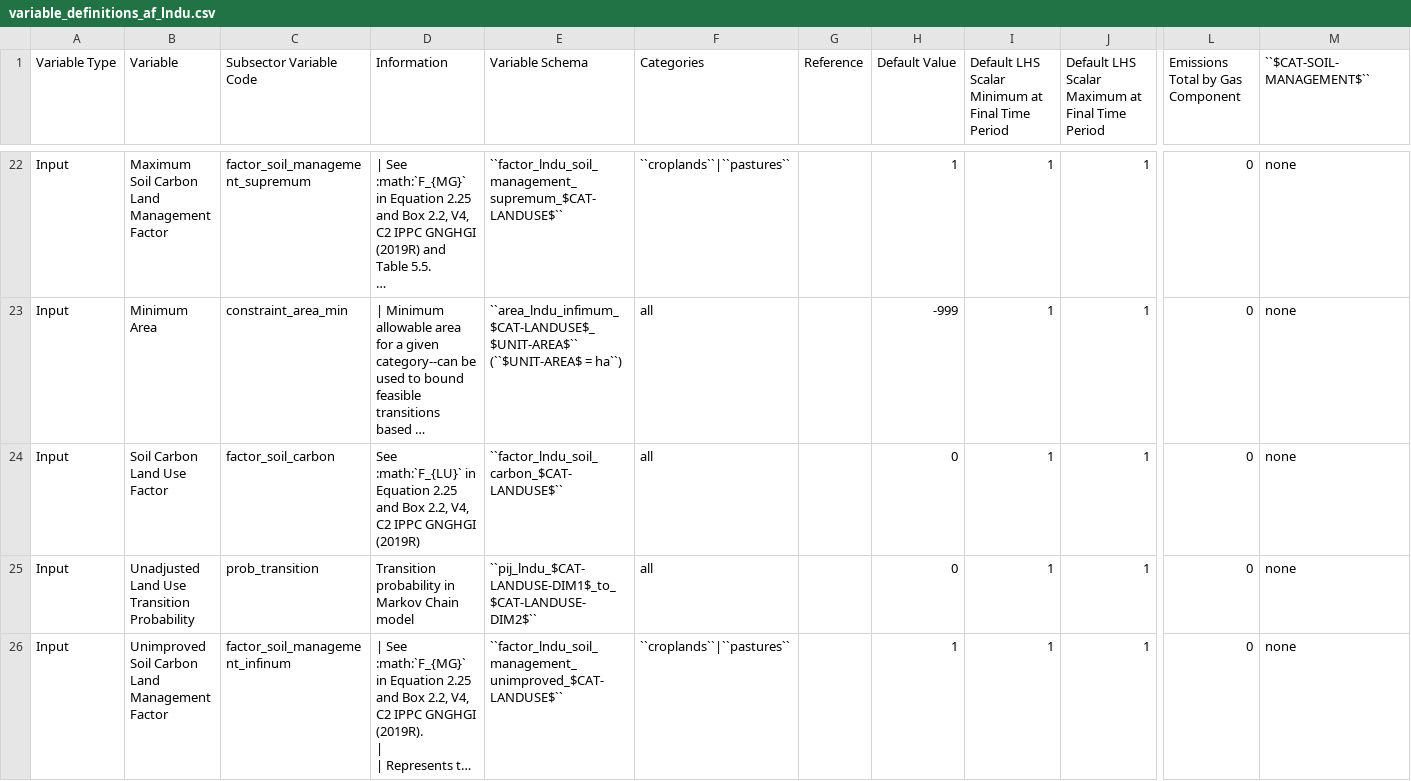
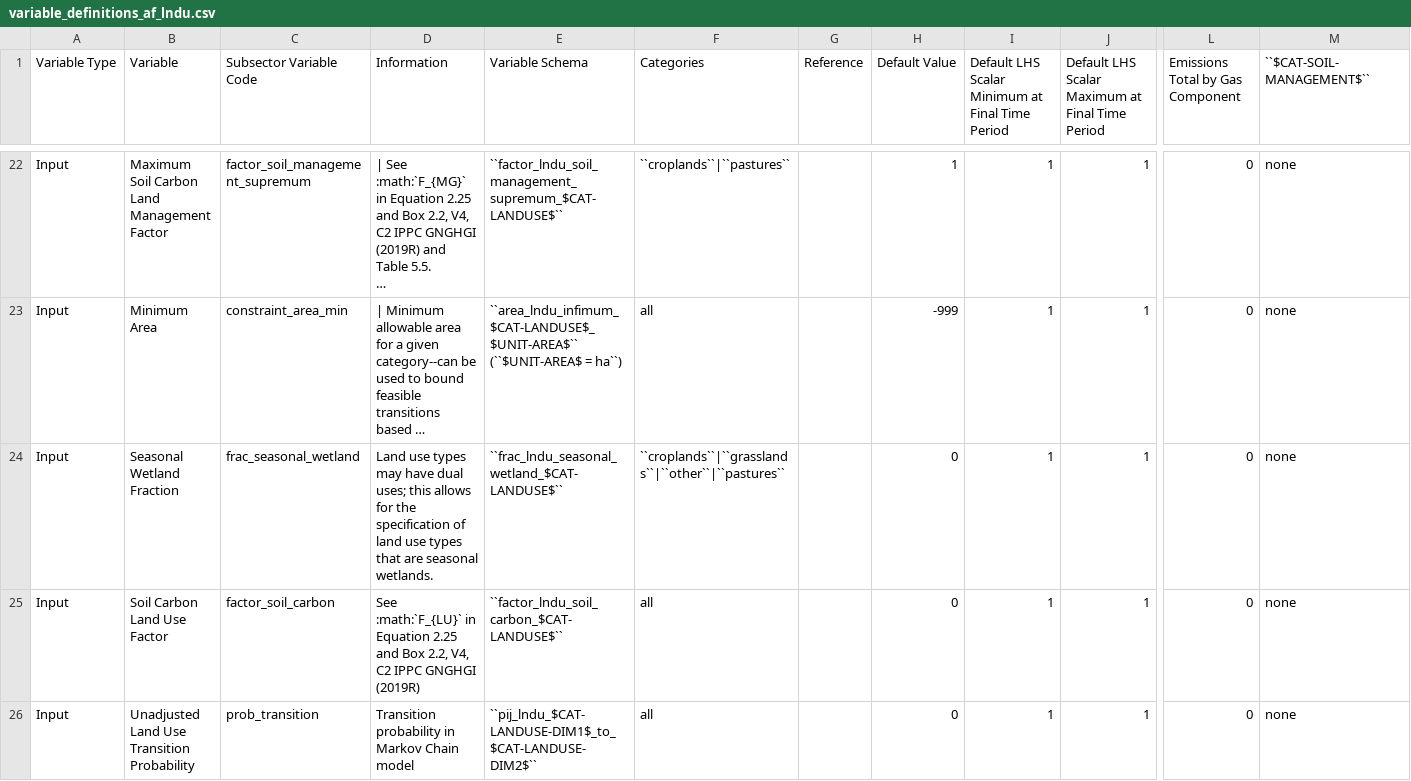
Before and after one commit to jcsyme/sisepuede, a CSV file: sisepuede/attributes/variable_definitions_af_lndu.csv, drawn as a sheet; only a part is shown, gaps mark what is left out; the shorter side is filled out with more unchanged rows; long unchanged cells end in …; rows hold the shown columns only; the diff names each change by its address in the sheet, - before the commit and + after, or states it on an @@ line.

Commit message:
added seasonal wetland fraction

```diff
--- a/sisepuede/attributes/variable_definitions_af_lndu.csv
+++ b/sisepuede/attributes/variable_definitions_af_lndu.csv
+row 24: Input | Seasonal Wetland Fraction | frac_seasonal_wetland | Land use types may have dual uses; this allows for the specification of land use types that are seasonal wetlands. | ``frac_lndu_seasonal_wetland_$CAT-LANDUSE$`` | ``croplands``|``grasslands``|``other``|``pastures`` |  | 0 | 1 | 1 | 0 | none
```
